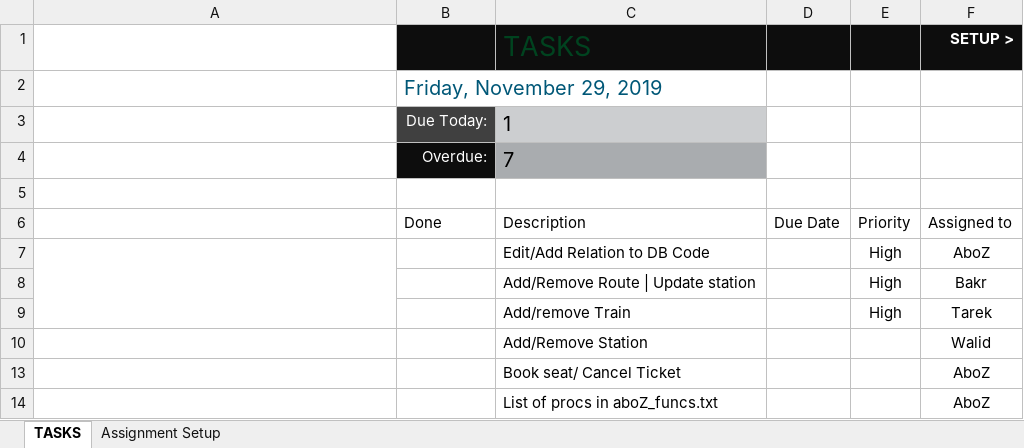
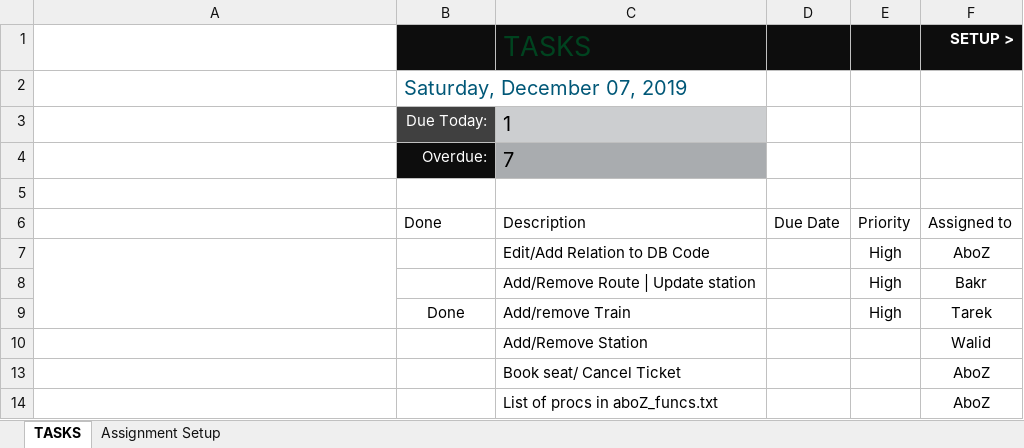
Before and after one commit to fuboki10/Railway-Management-System, an Excel workbook: TASKS.xlsx, sheet TASKS, drawn as a sheet; values as stored, in another font and other column widths than the file's, no borders; charts and pictures and conditional formats and table styles not drawn; the diff names each change by its address in the sheet, - before the commit and + after, or states it on an @@ line.

```diff
--- a/TASKS.xlsx (sheet TASKS)
+++ b/TASKS.xlsx (sheet TASKS)
-B2: Friday, November 29, 2019
+B2: Saturday, December 07, 2019
-B9: (empty)
+B9: Done
```
Also changed, not shown: 3 other files.
